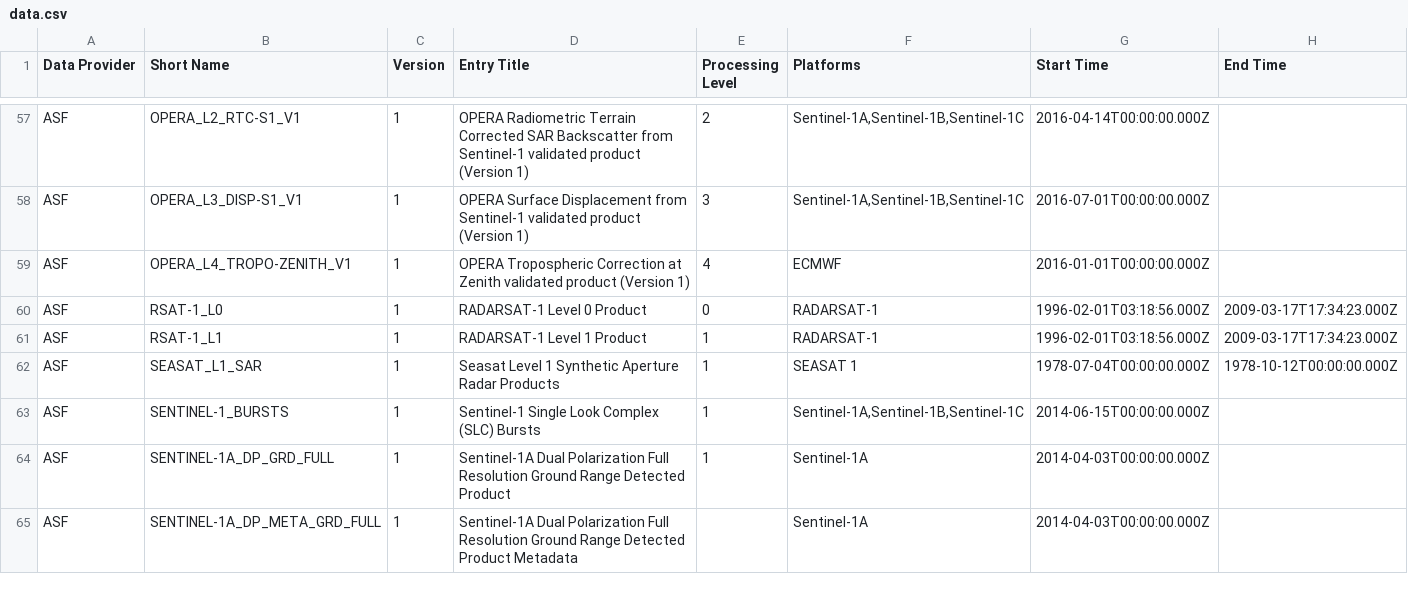
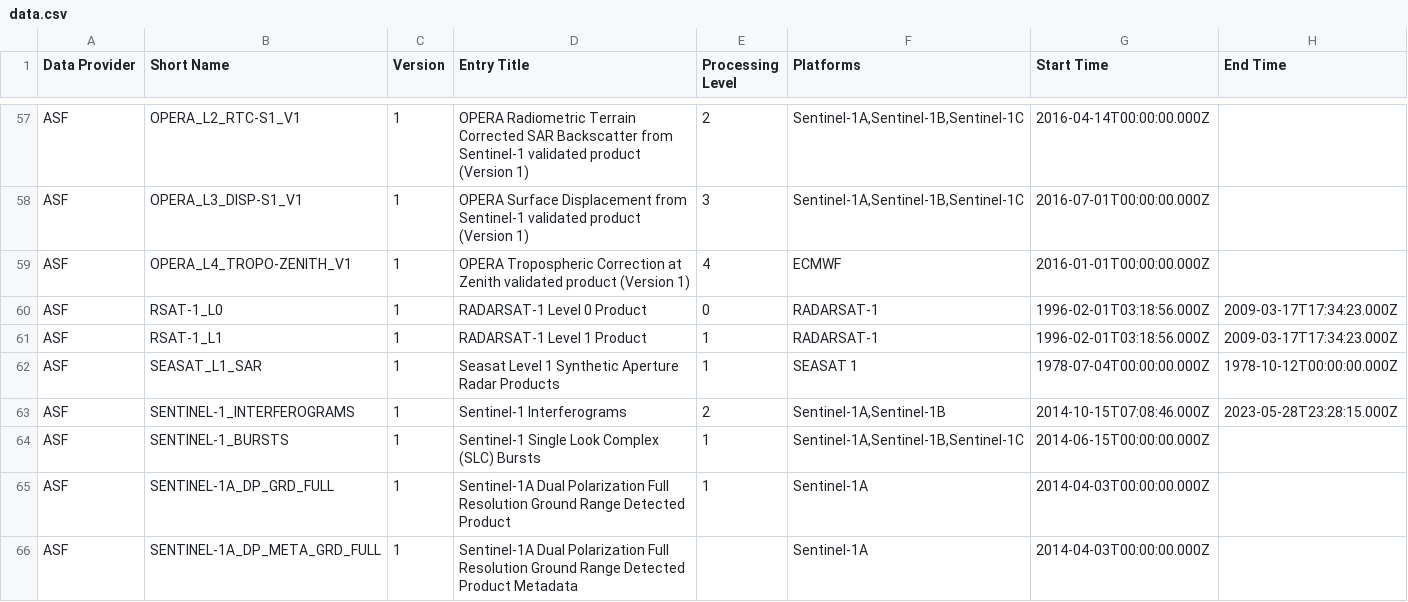
Before and after one commit to data-engineering-workshop/github-automation, a CSV file: data.csv, drawn as a sheet; only a part is shown, gaps mark what is left out; the diff names each change by its address in the sheet, - before the commit and + after, or states it on an @@ line.

```diff
--- a/data.csv
+++ b/data.csv
+row 63: ASF | SENTINEL-1_INTERFEROGRAMS | 1 | Sentinel-1 Interferograms | 2 | Sentinel-1A,Sentinel-1B | 2014-10-15T07:08:46.000Z | 2023-05-28T23:28:15.000Z
```
